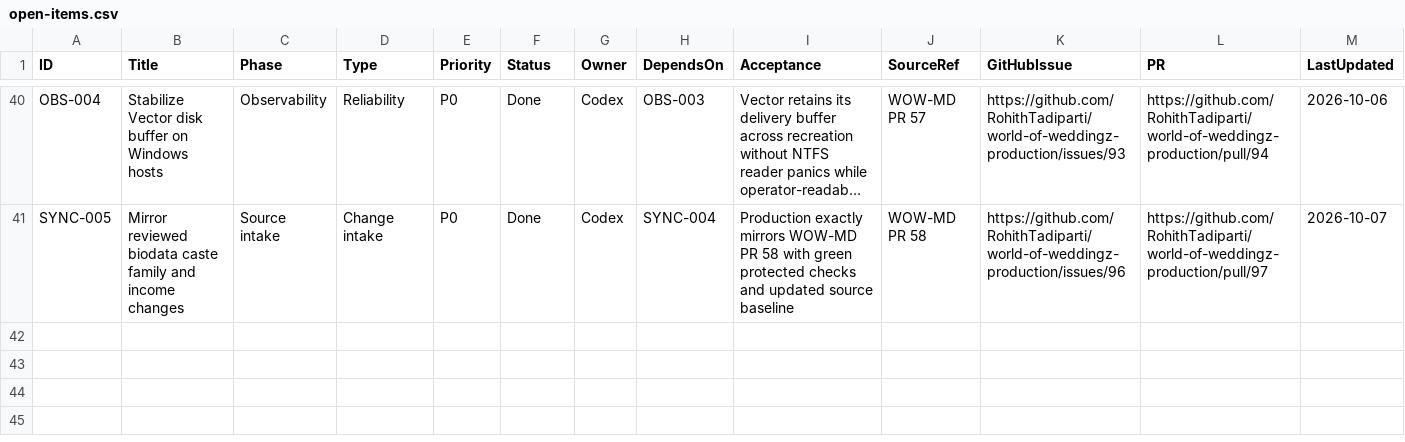
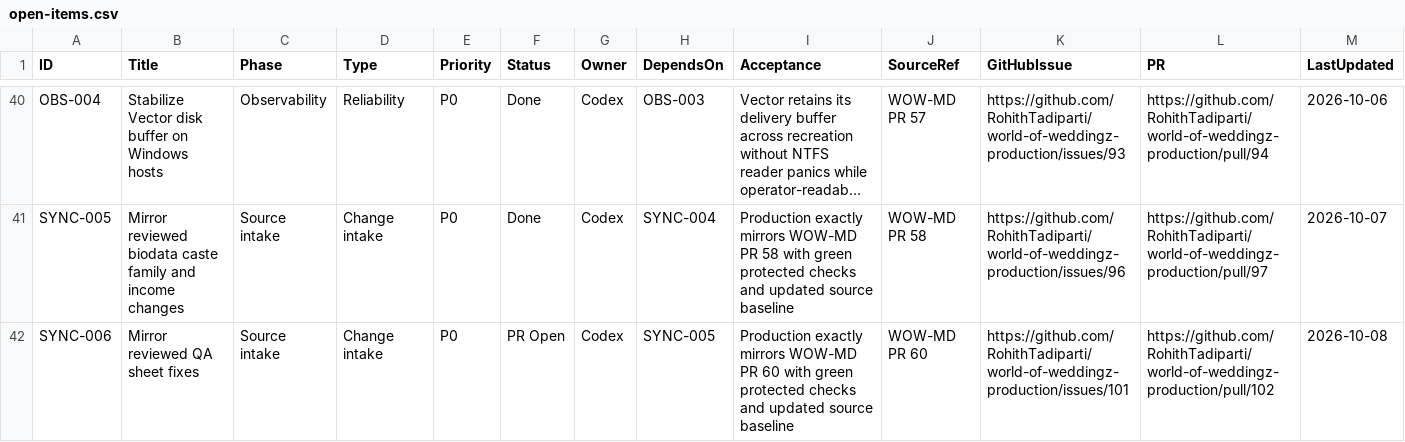
Before and after one commit to RohithTadiparti/world-of-weddingz-production, a CSV file: docs/tracking/registers/open-items.csv, drawn as a sheet; only a part is shown, gaps mark what is left out; long unchanged cells end in ….

```diff
--- a/docs/tracking/registers/open-items.csv
+++ b/docs/tracking/registers/open-items.csv
@@ -41 +41,2 @@
 "SYNC-005","Mirror reviewed biodata caste family and income changes","Source intake","Change intake","P0","Done","Codex","SYNC-004","Production exactly mirrors WOW-MD PR 58 with green protected checks and updated source baseline","WOW-MD PR 58","https://github.com/RohithTadiparti/world-of-weddingz-production/issues/96","https://github.com/RohithTadiparti/world-of-weddingz-production/pull/97","2026-10-07"
+"SYNC-006","Mirror reviewed QA sheet fixes","Source intake","Change intake","P0","PR Open","Codex","SYNC-005","Production exactly mirrors WOW-MD PR 60 with green protected checks and updated source baseline","WOW-MD PR 60","https://github.com/RohithTadiparti/world-of-weddingz-production/issues/101","https://github.com/RohithTadiparti/world-of-weddingz-production/pull/102","2026-10-08"
```
Also changed, not shown: docs/tracking/registers/change-intake.csv, docs/tracking/registers/pr-handoffs.csv, 57 other files.
